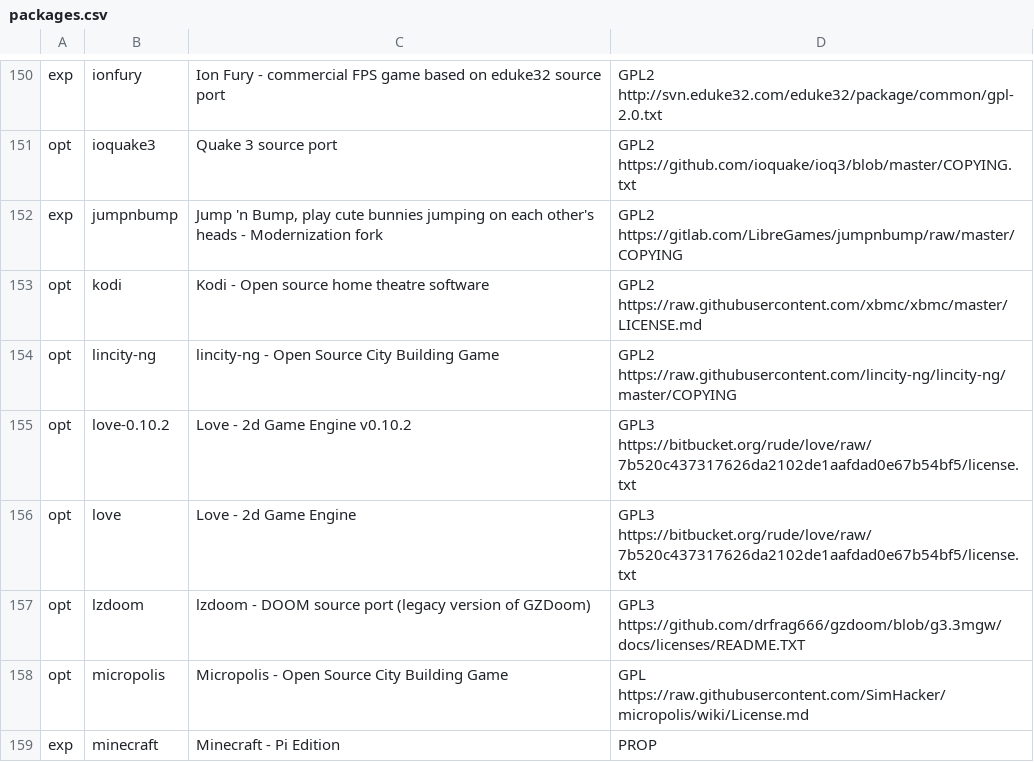
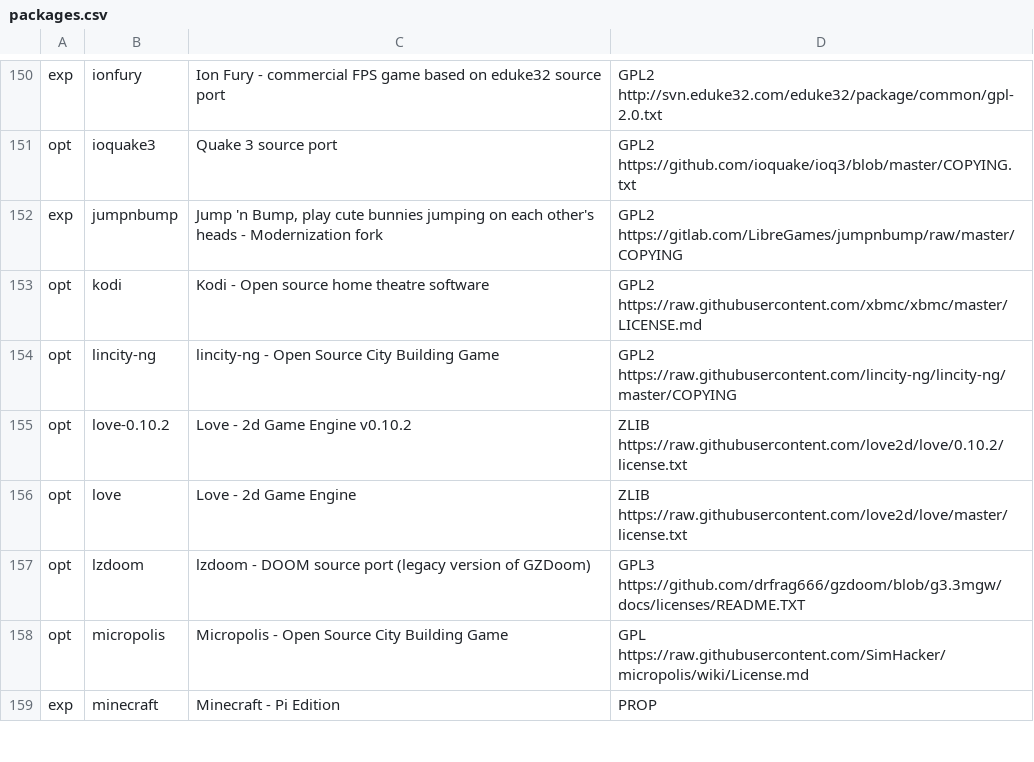
Before and after one commit to mmatyas/retropie-pkglicences, a CSV file: packages.csv, drawn as a sheet; only a part is shown, gaps mark what is left out.

Commit message:
Deploy mmatyas/retropie-pkglicences to github.com/mmatyas/retropie-pkglicences.git:gh-pages

```diff
--- a/packages.csv
+++ b/packages.csv
@@ -154,4 +154,4 @@ opt;kodi;Kodi - Open source home theatre software;GPL2 https://raw.githubusercon
 opt;lincity-ng;lincity-ng - Open Source City Building Game;GPL2 https://raw.githubusercontent.com/lincity-ng/lincity-ng/master/COPYING;
-opt;love-0.10.2;Love - 2d Game Engine v0.10.2;GPL3 https://bitbucket.org/rude/love/raw/7b520c437317626da2102de1aafdad0e67b54bf5/license.txt;
-opt;love;Love - 2d Game Engine;GPL3 https://bitbucket.org/rude/love/raw/7b520c437317626da2102de1aafdad0e67b54bf5/license.txt;
+opt;love-0.10.2;Love - 2d Game Engine v0.10.2;ZLIB https://raw.githubusercontent.com/love2d/love/0.10.2/license.txt;
+opt;love;Love - 2d Game Engine;ZLIB https://raw.githubusercontent.com/love2d/love/master/license.txt;
 opt;lzdoom;lzdoom - DOOM source port (legacy version of GZDoom);GPL3 https://github.com/drfrag666/gzdoom/blob/g3.3mgw/docs/licenses/README.TXT;
```
Also changed, not shown: 1 other file.
